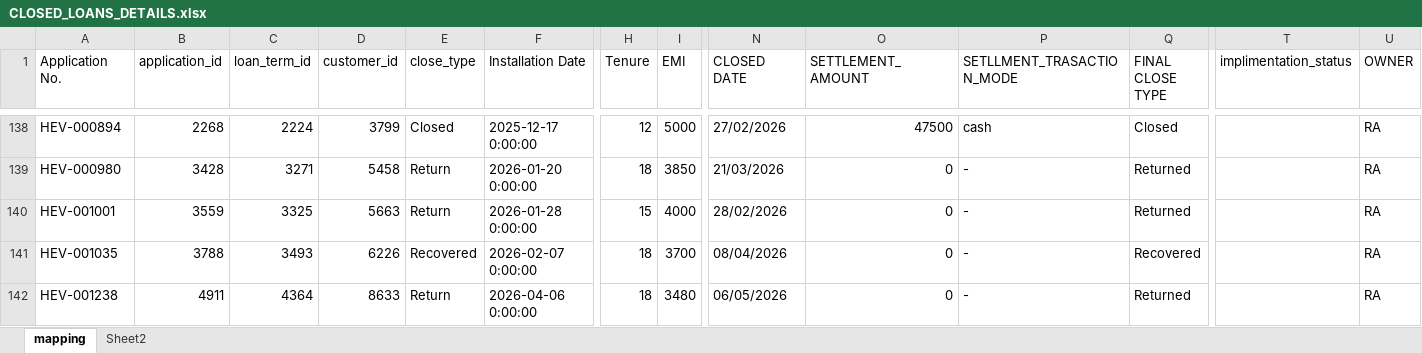
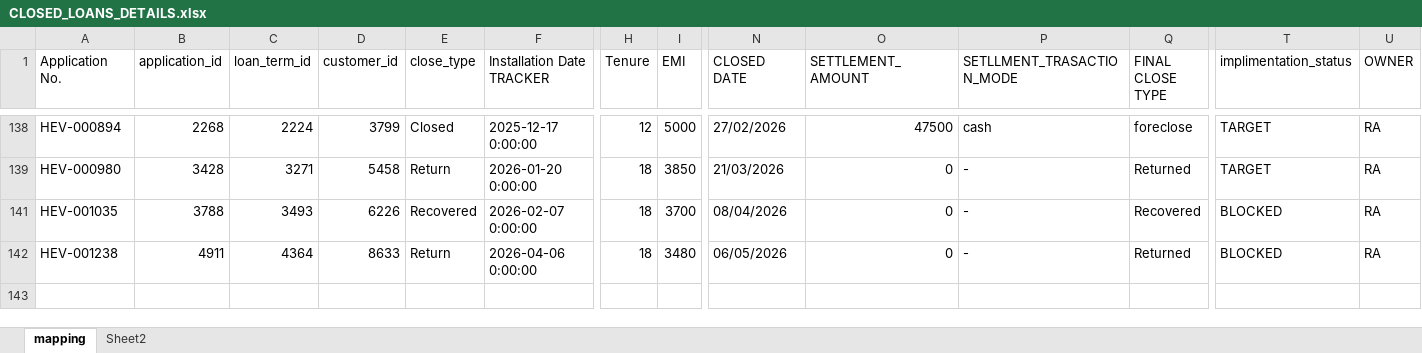
Before and after one commit to notebook16/backfiiling_v2, an Excel workbook: closed_loan_backfill/source_sheets/CLOSED_LOANS_DETAILS.xlsx, sheet mapping, drawn as a sheet; only a part is shown, gaps mark what is left out; values as stored, in another font and other column widths than the file's, no cell formats; charts and pictures not drawn; rows hold the shown columns only; the diff covers the shown part only; the diff names each change by its address in the sheet, - before the commit and + after, or states it on an @@ line.

```diff
--- a/closed_loan_backfill/source_sheets/CLOSED_LOANS_DETAILS.xlsx (sheet mapping)
+++ b/closed_loan_backfill/source_sheets/CLOSED_LOANS_DETAILS.xlsx (sheet mapping)
-F1: Installation Date
+F1: Installation Date TRACKER
-Q138 (FINAL CLOSE TYPE): Closed
+Q138 (FINAL CLOSE TYPE): foreclose
-T138:T139 (implimentation_status): (empty)
+T138:T139 (implimentation_status): TARGET
-row 140: HEV-001001 | 3559 | 3325 | 5663 | Return | 2026-01-28 0:00:00 | 15 | 4000 | 28/02/2026 | 0 | - | Returned |  | RA
-T141:T142 (implimentation_status): (empty)
+T141:T142 (implimentation_status): BLOCKED
```
Also changed, not shown: 8 removed rows and 56 edited cells elsewhere in this sheet, cell formats, hidden cells, closed_loan_backfill/source_sheets/CLOSED_LOAN_TRACKER.xlsx, 8 other files.
